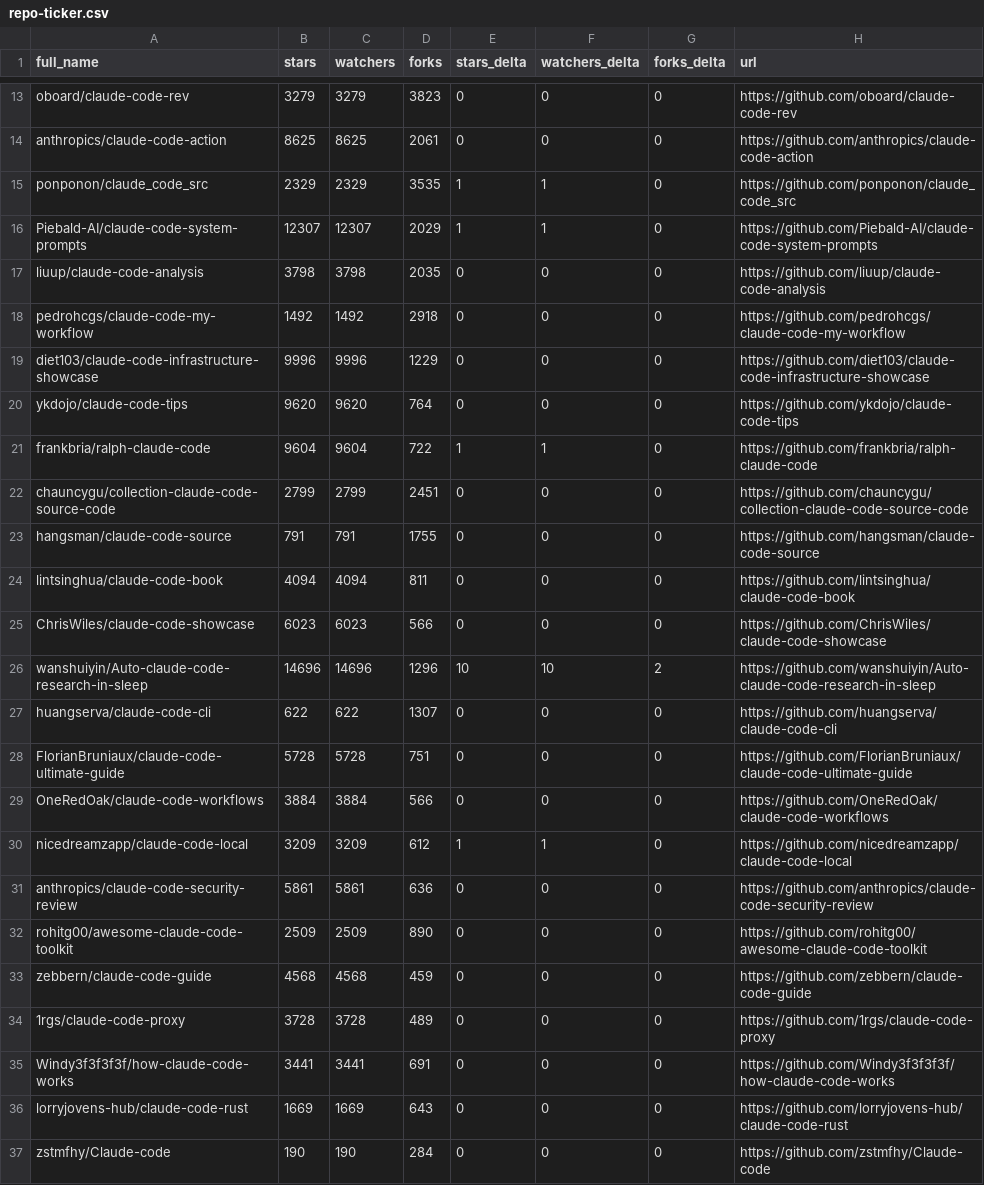
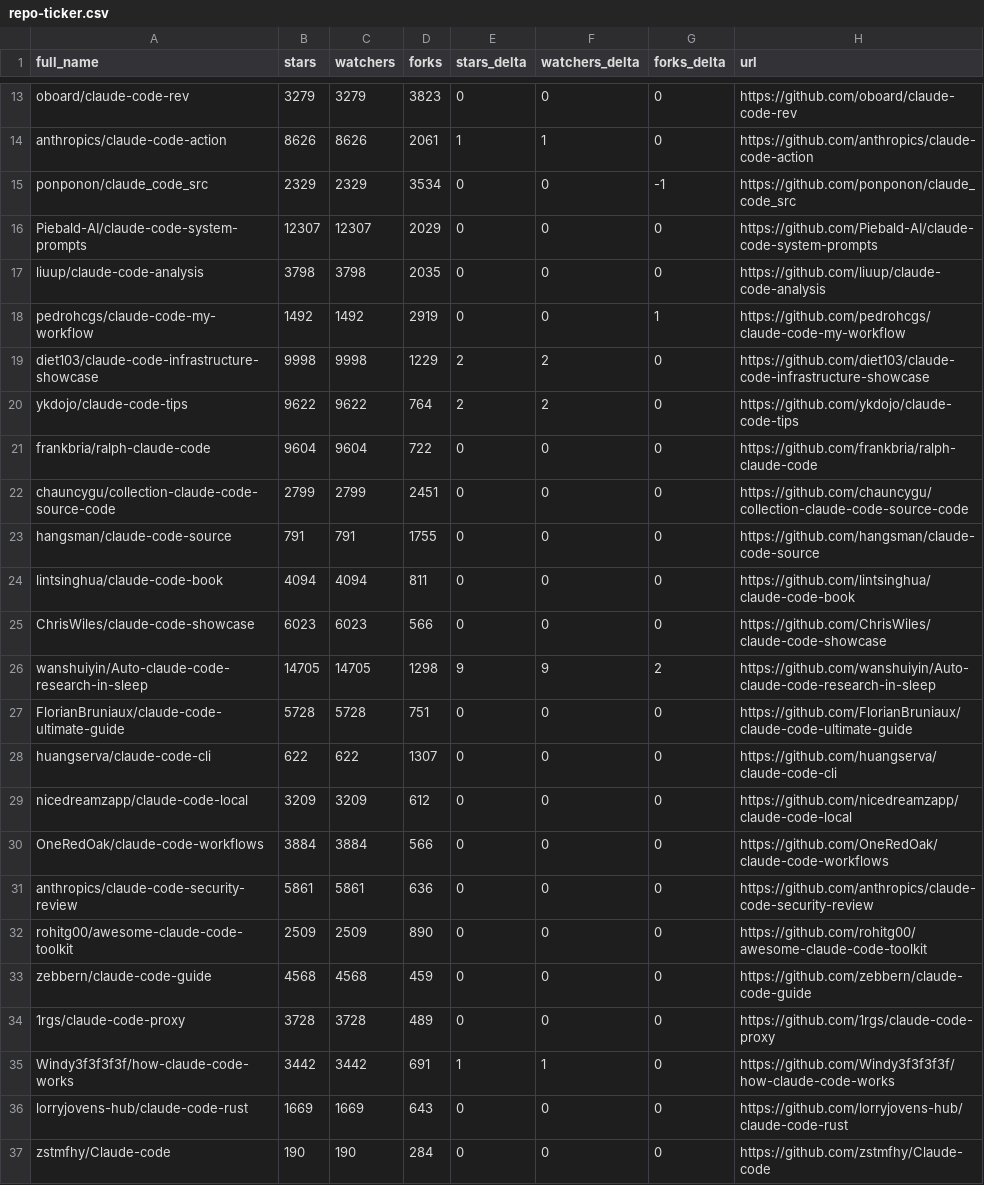
Before and after one commit to mattburnham/awesome-claude-code, a CSV file: data/repo-ticker.csv, drawn as a sheet; only a part is shown, gaps mark what is left out; removed rows and columns are numbered as before the commit, all else as after; the diff covers the shown part only; the diff names each change by its address in the sheet, - before the commit and + after, or states it on an @@ line.

```diff
--- a/data/repo-ticker.csv
+++ b/data/repo-ticker.csv
-B14 (stars): 8625
+B14 (stars): 8626
-C14 (watchers): 8625
+C14 (watchers): 8626
-E14 (stars_delta): 0
+E14 (stars_delta): 1
-F14 (watchers_delta): 0
+F14 (watchers_delta): 1
-D15 (forks): 3535
+D15 (forks): 3534
-E15:E16 (stars_delta): 1
+E15:E16 (stars_delta): 0
-F15:F16 (watchers_delta): 1
+F15:F16 (watchers_delta): 0
-G15 (forks_delta): 0
+G15 (forks_delta): -1
-D18 (forks): 2918
+D18 (forks): 2919
-G18 (forks_delta): 0
+G18 (forks_delta): 1
-B19 (stars): 9996
+B19 (stars): 9998
-C19 (watchers): 9996
+C19 (watchers): 9998
-E19:E20 (stars_delta): 0
+E19:E20 (stars_delta): 2
-F19:F20 (watchers_delta): 0
+F19:F20 (watchers_delta): 2
-B20 (stars): 9620
+B20 (stars): 9622
-C20 (watchers): 9620
+C20 (watchers): 9622
-E21 (stars_delta): 1
+E21 (stars_delta): 0
-F21 (watchers_delta): 1
+F21 (watchers_delta): 0
-B26 (stars): 14696
+B26 (stars): 14705
-C26 (watchers): 14696
+C26 (watchers): 14705
-D26 (forks): 1296
+D26 (forks): 1298
-E26 (stars_delta): 10
+E26 (stars_delta): 9
-F26 (watchers_delta): 10
+F26 (watchers_delta): 9
@@ row 28 moved to row 27: FlorianBruniaux/claude-code-ultimate-gui… @@
+row 29: nicedreamzapp/claude-code-local | 3209 | 3209 | 612 | 0 | 0 | 0 | https://github.com/nicedreamzapp/claude-code-local
-row 30: nicedreamzapp/claude-code-local | 3209 | 3209 | 612 | 1 | 1 | 0 | https://github.com/nicedreamzapp/claude-code-local
-B35 (stars): 3441
+B35 (stars): 3442
-C35 (watchers): 3441
+C35 (watchers): 3442
-E35 (stars_delta): 0
+E35 (stars_delta): 1
-F35 (watchers_delta): 0
+F35 (watchers_delta): 1
```
Also changed, not shown: 4 added rows, 4 removed rows, 2 moved rows and 77 edited cells elsewhere in this file, 2 other files.
